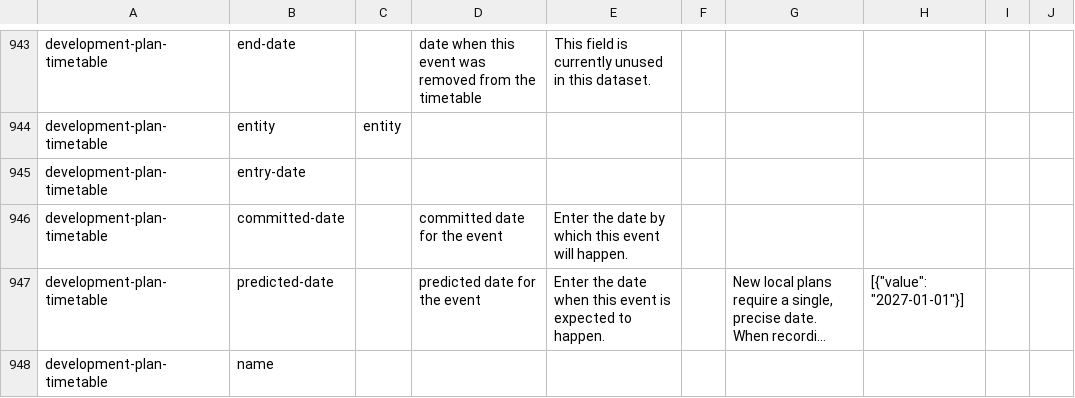
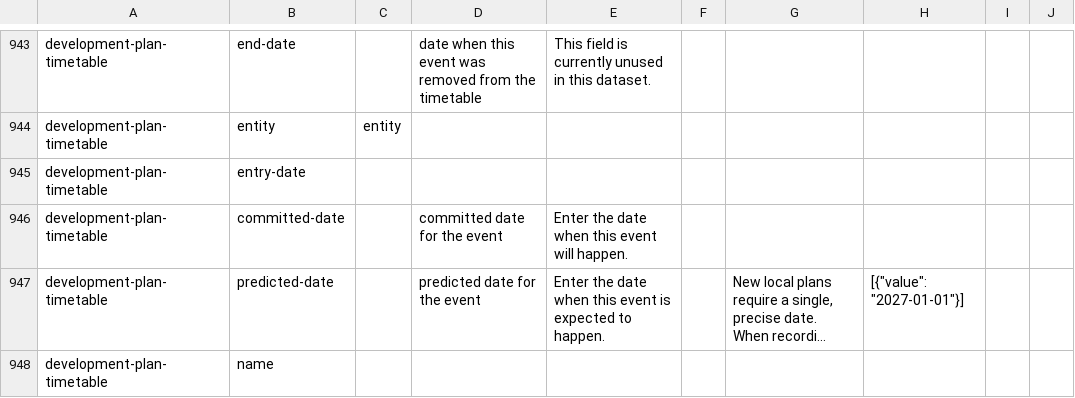
Before and after one commit to digital-land/specification, a CSV file: specification/dataset-field.csv, drawn as a sheet; only a part is shown, gaps mark what is left out; long unchanged cells end in …; the diff covers the shown part only; the diff names each change by its address in the sheet, - before the commit and + after, or states it on an @@ line.

```diff
--- a/specification/dataset-field.csv
+++ b/specification/dataset-field.csv
-E946: Enter the date by which this event will happen.
+E946: Enter the date when this event will happen.
```
Also changed, not shown: 3 edited cells elsewhere in this file, 43 other files.
